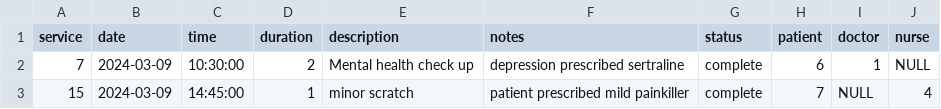
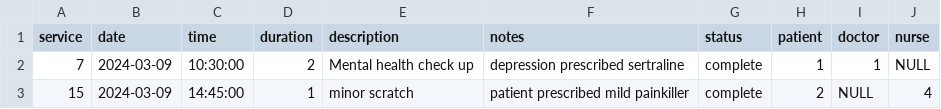
Before and after one commit to adam-selman/DaESD-Assignment-2, a CSV file: DESD_2024/SmartCare/data/appointment.csv, drawn as a sheet.

Commit message:
changed the appointment model as well as the csv for it

```diff
--- a/DESD_2024/SmartCare/data/appointment.csv
+++ b/DESD_2024/SmartCare/data/appointment.csv
@@ -1,3 +1,3 @@
 service,date,time,duration,description,notes,status,patient,doctor,nurse
-7,2024-03-09,10:30:00,2,Mental health check up,depression prescribed sertraline,complete,6,1,NULL
-15,2024-03-09,14:45:00,1,minor scratch,patient prescribed mild painkiller,complete,7,NULL,4
+7,2024-03-09,10:30:00,2,Mental health check up,depression prescribed sertraline,complete,1,1,NULL
+15,2024-03-09,14:45:00,1,minor scratch,patient prescribed mild painkiller,complete,2,NULL,4
```
Also changed, not shown: 6 other files.
